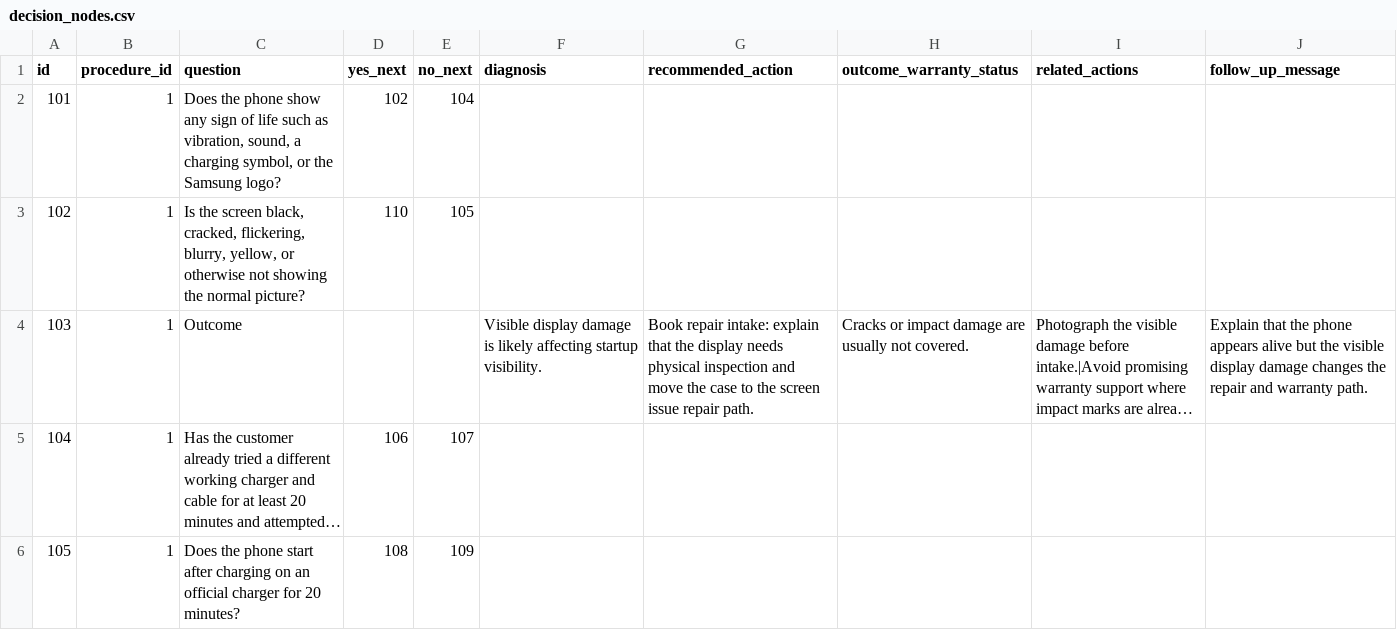
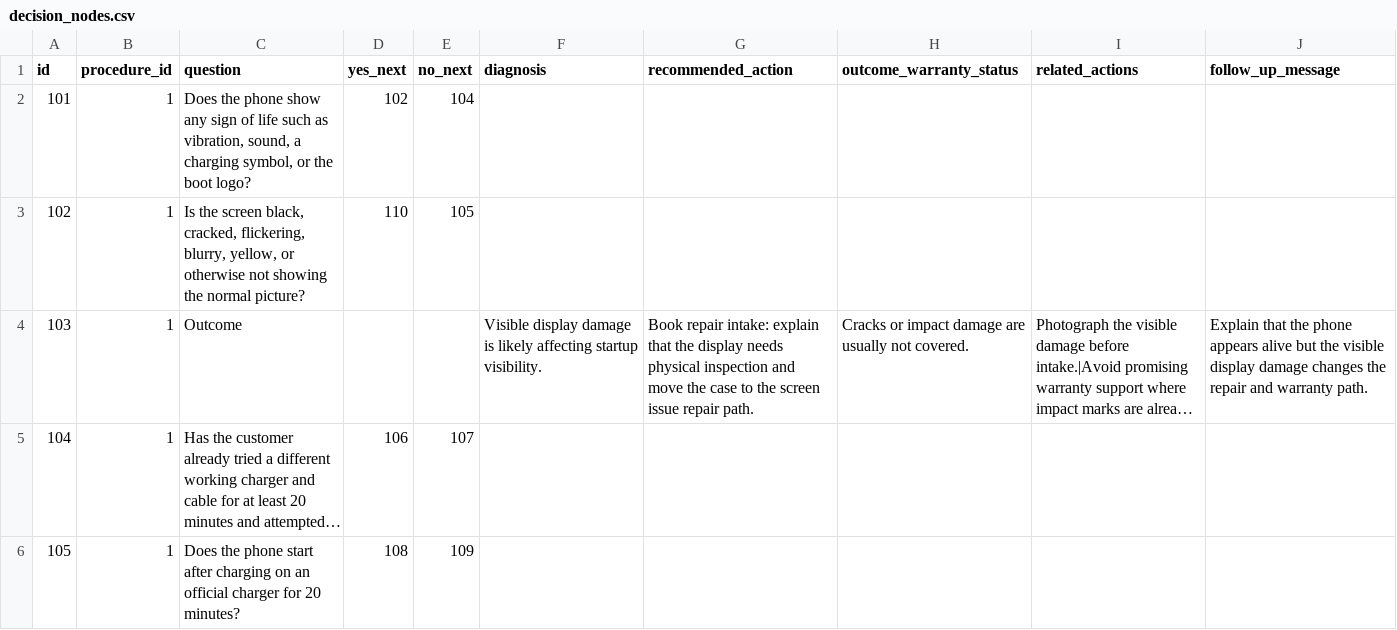
Before and after one commit to bihanire/diagnostichub, a CSV file: docs/sop-import-template/decision_nodes.csv, drawn as a sheet; only a part is shown; long unchanged cells end in ….

```diff
--- a/docs/sop-import-template/decision_nodes.csv
+++ b/docs/sop-import-template/decision_nodes.csv
@@ -1,3 +1,3 @@
 id,procedure_id,question,yes_next,no_next,diagnosis,recommended_action,outcome_warranty_status,related_actions,follow_up_message
-101,1,"Does the phone show any sign of life such as vibration, sound, a charging symbol, or the Samsung logo?",102,104,,,,,
+101,1,"Does the phone show any sign of life such as vibration, sound, a charging symbol, or the boot logo?",102,104,,,,,
 102,1,"Is the screen black, cracked, flickering, blurry, yellow, or otherwise not showing the normal picture?",110,105,,,,,
```
Also changed, not shown: docs/sop-import-template/procedures.csv, docs/sop-import-template/search-benchmark.csv, 24 other files.
